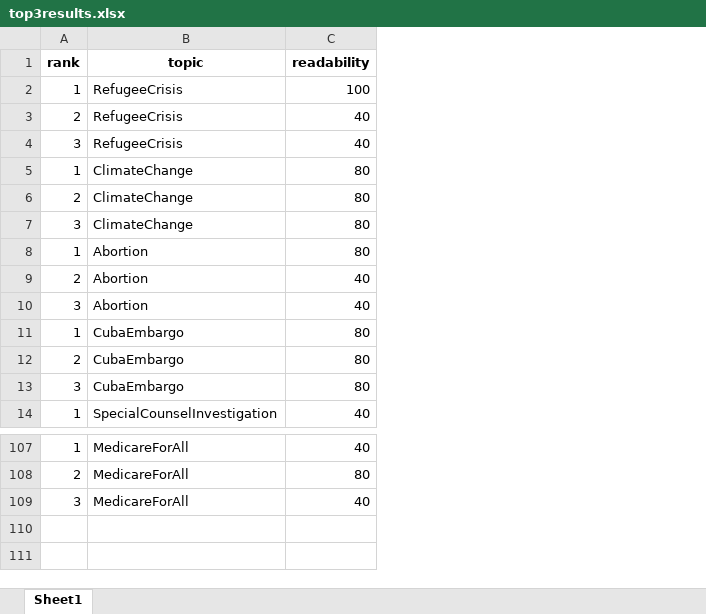
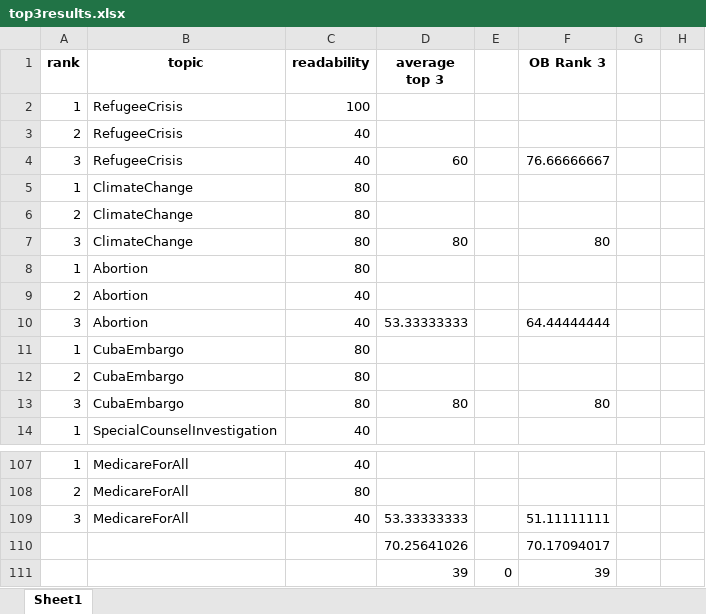
Before and after one commit to remarsh86/GoogleNewsUrlFetcher, an Excel workbook: evaluation/top3results.xlsx, sheet Sheet1, drawn as a sheet; only a part is shown, gaps mark what is left out; values as stored, in another font and other column widths than the file's, no borders; the diff names each change by its address in the sheet, - before the commit and + after, or states it on an @@ line.

```diff
--- a/evaluation/top3results.xlsx (sheet Sheet1)
+++ b/evaluation/top3results.xlsx (sheet Sheet1)
+column D (average top 3), rows 4-13: 60 |  |  | 80 |  |  | 53.33333333 |  |  | 80; row 109: 53.33333333
+column E, empty
+column F (OB Rank 3), rows 4-13: 76.66666667 |  |  | 80 |  |  | 64.44444444 |  |  | 80; row 109: 51.11111111
+column G, empty
+column H, empty
+row 110:  |  |  | 70.25641026 |  | 70.17094017
+row 111:  |  |  | 39 | 0 | 39
```
Also changed, not shown: 3 other files.
